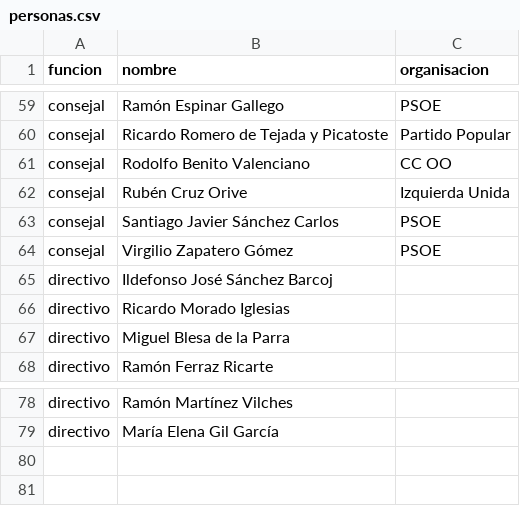
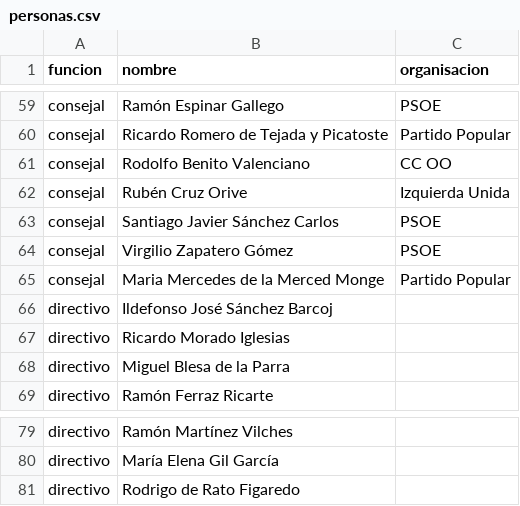
Before and after one commit to fdelaunay/tutorial-dplyr-es, a CSV file: data/personas.csv, drawn as a sheet; only a part is shown, gaps mark what is left out; the diff names each change by its address in the sheet, - before the commit and + after, or states it on an @@ line.

Commit message:
Update personas.csv

```diff
--- a/data/personas.csv
+++ b/data/personas.csv
+row 65: consejal | Maria Mercedes de la Merced Monge | Partido Popular
+row 81: directivo | Rodrigo de Rato Figaredo
```
